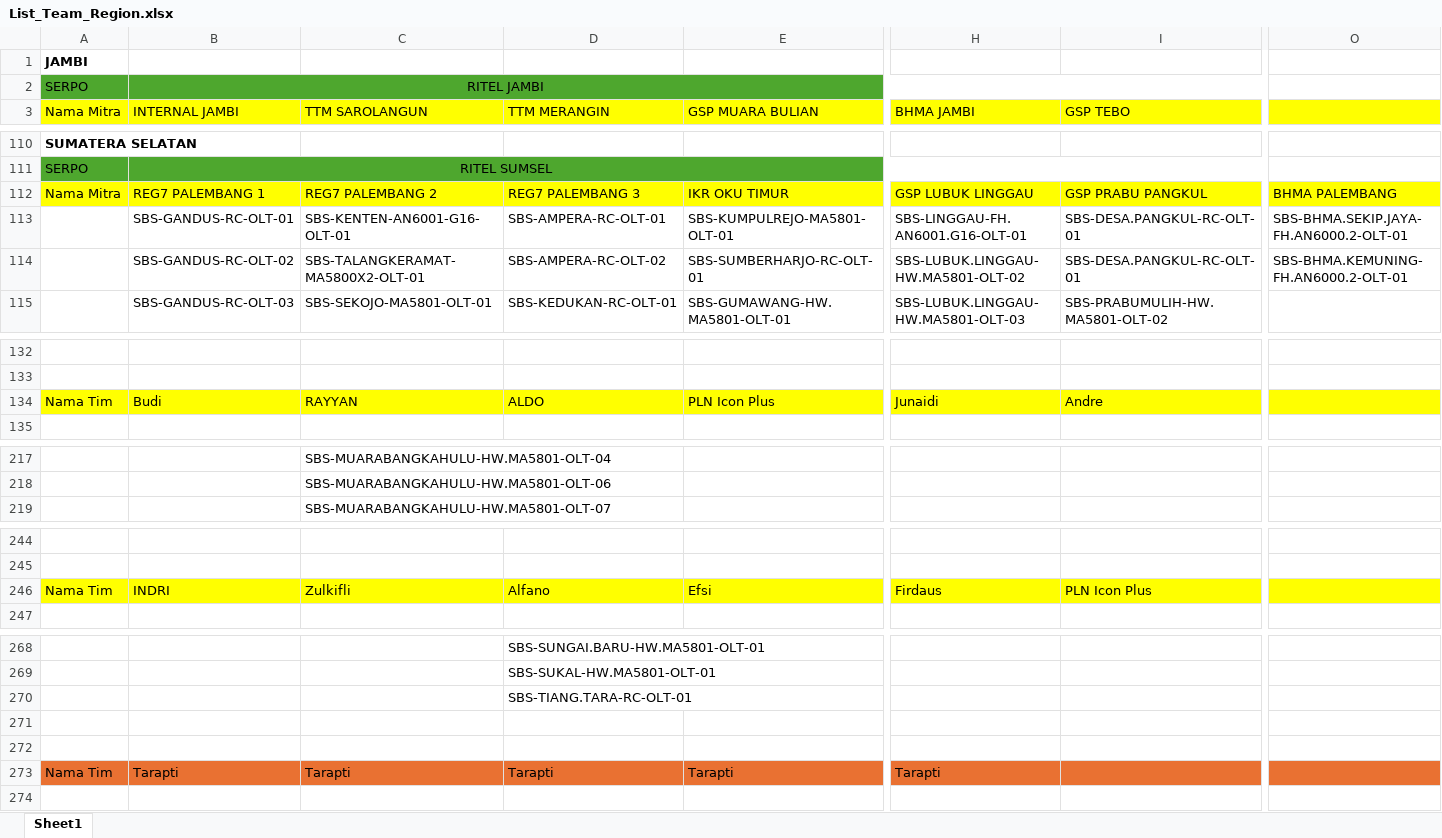
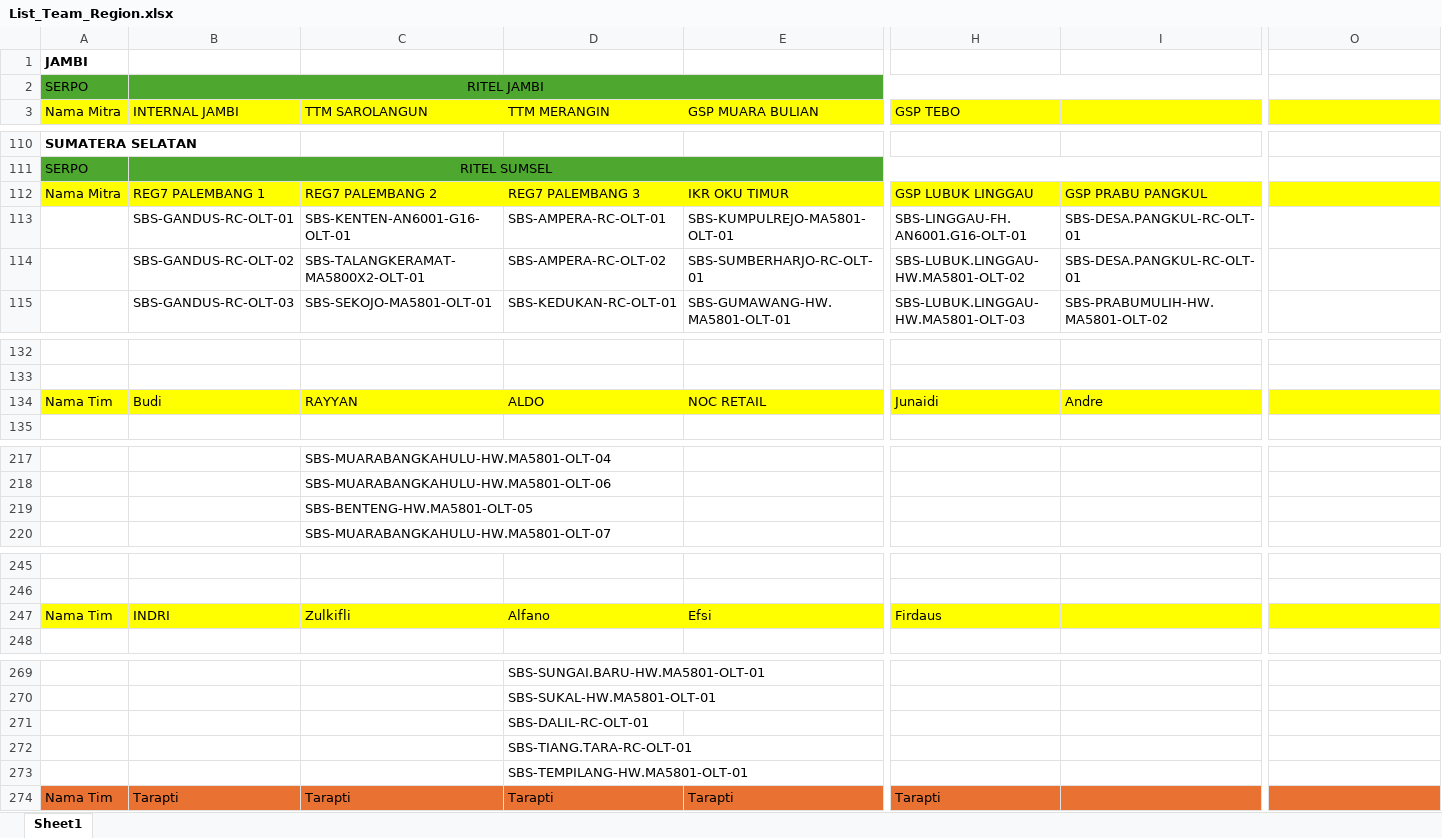
Before and after one commit to muhammadyosa/iconritel, an Excel workbook: public/data/List_Team_Region.xlsx, sheet Sheet1, drawn as a sheet; only a part is shown, gaps mark what is left out; values as stored, in another font and other column widths than the file's, no borders; conditional formats and table styles not drawn; removed rows and columns are numbered as before the commit, all else as after; rows hold the shown columns only; the diff covers the shown part only; the diff names each change by its address in the sheet, - before the commit and + after, or states it on an @@ line.

```diff
--- a/public/data/List_Team_Region.xlsx (sheet Sheet1)
+++ b/public/data/List_Team_Region.xlsx (sheet Sheet1)
-H3: BHMA JAMBI
+H3: GSP TEBO
-I3: GSP TEBO
+I3: (empty)
-O112: BHMA PALEMBANG
+O112: (empty)
-O113: SBS-BHMA.SEKIP.JAYA-FH.AN6000.2-OLT-01
+O113: (empty)
-O114: SBS-BHMA.KEMUNING-FH.AN6000.2-OLT-01
+O114: (empty)
-E134 (GSP MUARA BULIAN): PLN Icon Plus
+E134 (GSP MUARA BULIAN): NOC RETAIL
+row 219:  |  | SBS-BENTENG-HW.MA5801-OLT-05
-I247: PLN Icon Plus
+I247: (empty)
+row 271:  |  |  | SBS-DALIL-RC-OLT-01
-D273 (TTM MERANGIN): (empty)
+D273 (TTM MERANGIN): SBS-TEMPILANG-HW.MA5801-OLT-01
-row 272: (empty)
```
Also changed, not shown: 26 edited cells elsewhere in this sheet.
